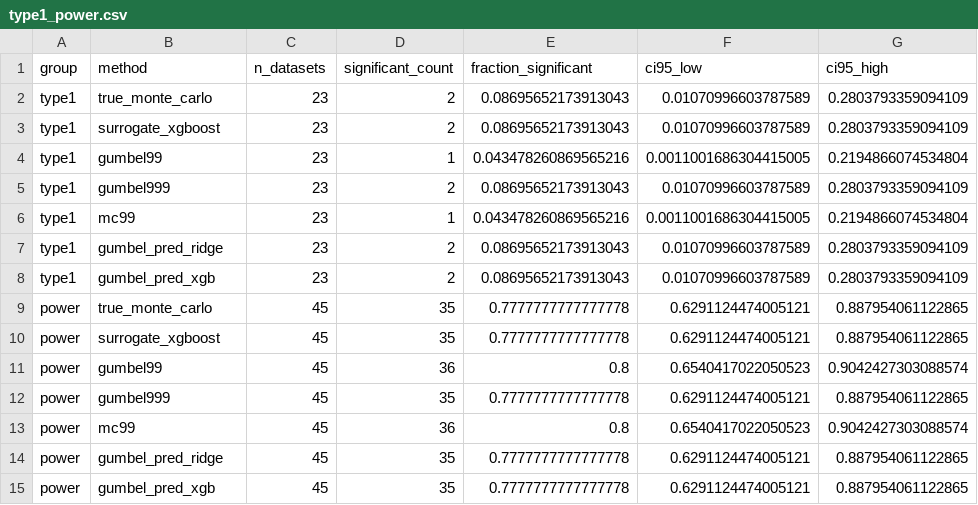
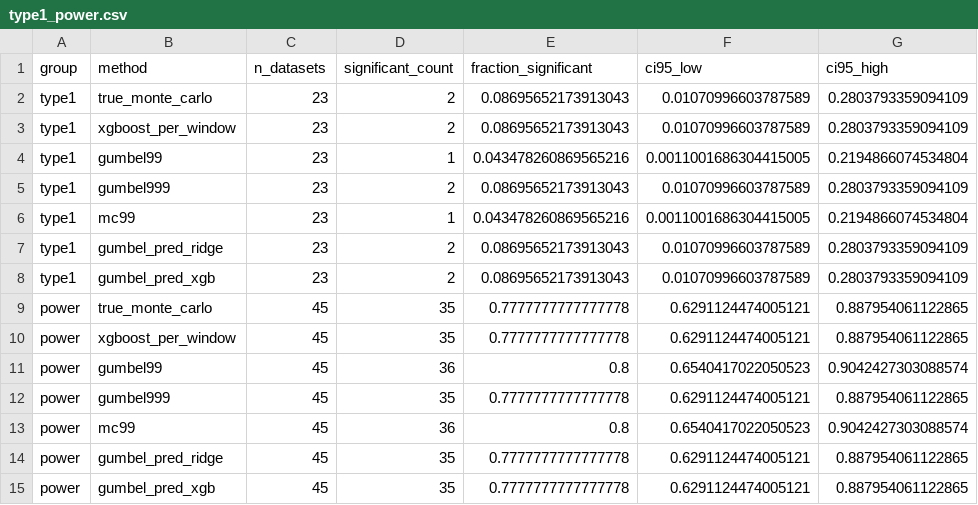
Before and after one commit to KushalShah137/ml-spatial-scan-surrogate, a CSV file: results/tables/type1_power.csv, drawn as a sheet.

```diff
--- a/results/tables/type1_power.csv
+++ b/results/tables/type1_power.csv
@@ -2,3 +2,3 @@ group,method,n_datasets,significant_count,fraction_significant,ci95_low,ci95_hig
 type1,true_monte_carlo,23,2,0.08695652173913043,0.01070996603787589,0.2803793359094109
-type1,surrogate_xgboost,23,2,0.08695652173913043,0.01070996603787589,0.2803793359094109
+type1,xgboost_per_window,23,2,0.08695652173913043,0.01070996603787589,0.2803793359094109
 type1,gumbel99,23,1,0.043478260869565216,0.0011001686304415005,0.2194866074534804
@@ -9,3 +9,3 @@ type1,gumbel_pred_xgb,23,2,0.08695652173913043,0.01070996603787589,0.28037933590
 power,true_monte_carlo,45,35,0.7777777777777778,0.6291124474005121,0.887954061122865
-power,surrogate_xgboost,45,35,0.7777777777777778,0.6291124474005121,0.887954061122865
+power,xgboost_per_window,45,35,0.7777777777777778,0.6291124474005121,0.887954061122865
 power,gumbel99,45,36,0.8,0.6540417022050523,0.9042427303088574
```
Also changed, not shown: results/tables/real_all_windows.csv, 8 other files.
